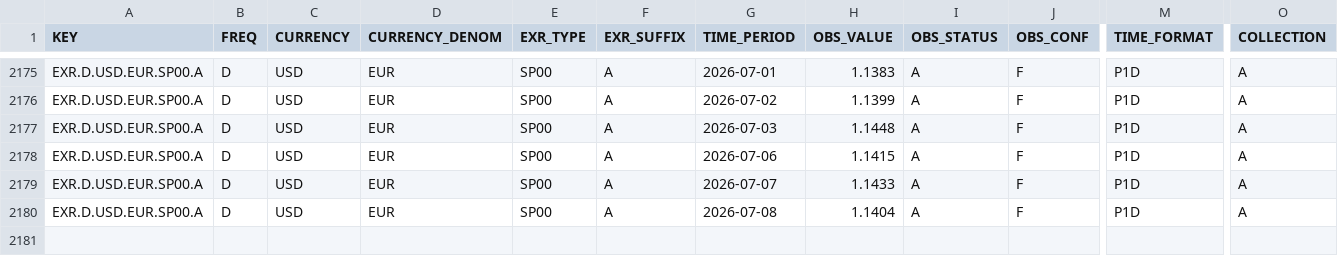
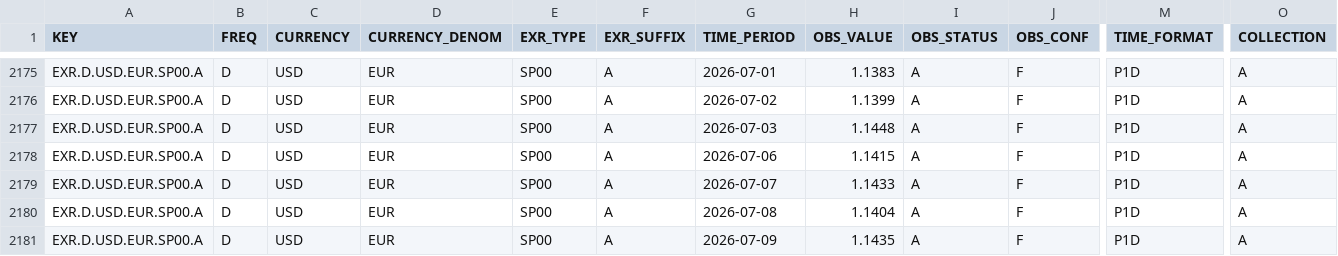
Before and after one commit to aliceodrumond/EuropeMonitor, a CSV file: data/raw/ecb_eurusd_daily.csv, drawn as a sheet; only a part is shown, gaps mark what is left out; rows hold the shown columns only; the diff names each change by its address in the sheet, - before the commit and + after, or states it on an @@ line.

Commit message:
Update Europe monitor data 2026-07-10 06:45

```diff
--- a/data/raw/ecb_eurusd_daily.csv
+++ b/data/raw/ecb_eurusd_daily.csv
+row 2181: EXR.D.USD.EUR.SP00.A | D | USD | EUR | SP00 | A | 2026-07-09 | 1.1435 | A | F | P1D | A
```
Also changed, not shown: data/raw/fred_dgs2.csv, 4 other files.
